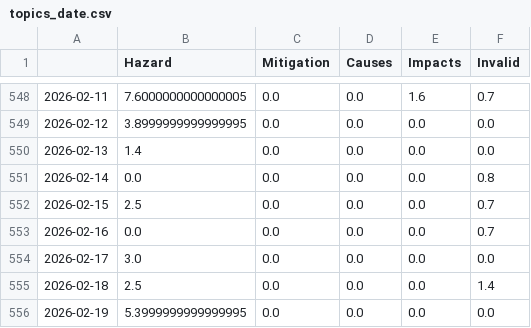
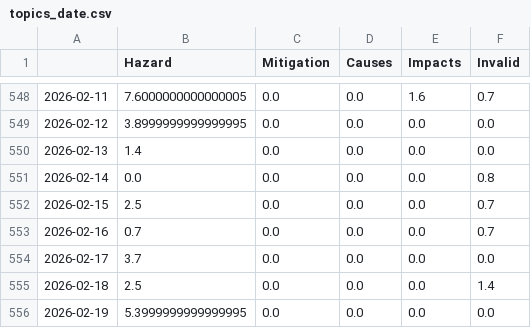
Before and after one commit to jens-news/hurricaneIsComing, a CSV file: csv/topics_date.csv, drawn as a sheet; only a part is shown, gaps mark what is left out.

```diff
--- a/csv/topics_date.csv
+++ b/csv/topics_date.csv
@@ -552,4 +552,4 @@
 2026-02-15,2.5,0.0,0.0,0.0,0.7
-2026-02-16,0.0,0.0,0.0,0.0,0.7
-2026-02-17,3.0,0.0,0.0,0.0,0.0
+2026-02-16,0.7,0.0,0.0,0.0,0.7
+2026-02-17,3.7,0.0,0.0,0.0,0.0
 2026-02-18,2.5,0.0,0.0,0.0,1.4
```
Also changed, not shown: 4 other files.
